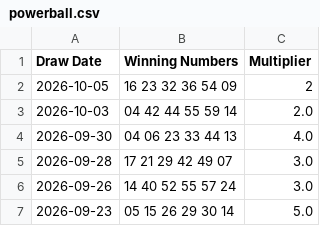
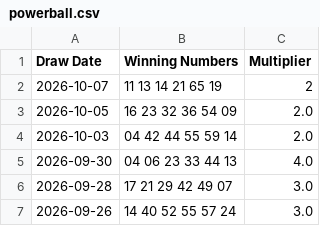
Before and after one commit to anon22-byte/-Powerball-Auto-Updater, a CSV file: data/powerball.csv, drawn as a sheet; only a part is shown; the shorter side is filled out with more unchanged rows.

```diff
--- a/data/powerball.csv
+++ b/data/powerball.csv
@@ -1,3 +1,4 @@
 Draw Date,Winning Numbers,Multiplier
-2026-10-05,16 23 32 36 54 09,2
+2026-10-07,11 13 14 21 65 19,2
+2026-10-05,16 23 32 36 54 09,2.0
 2026-10-03,04 42 44 55 59 14,2.0
```
